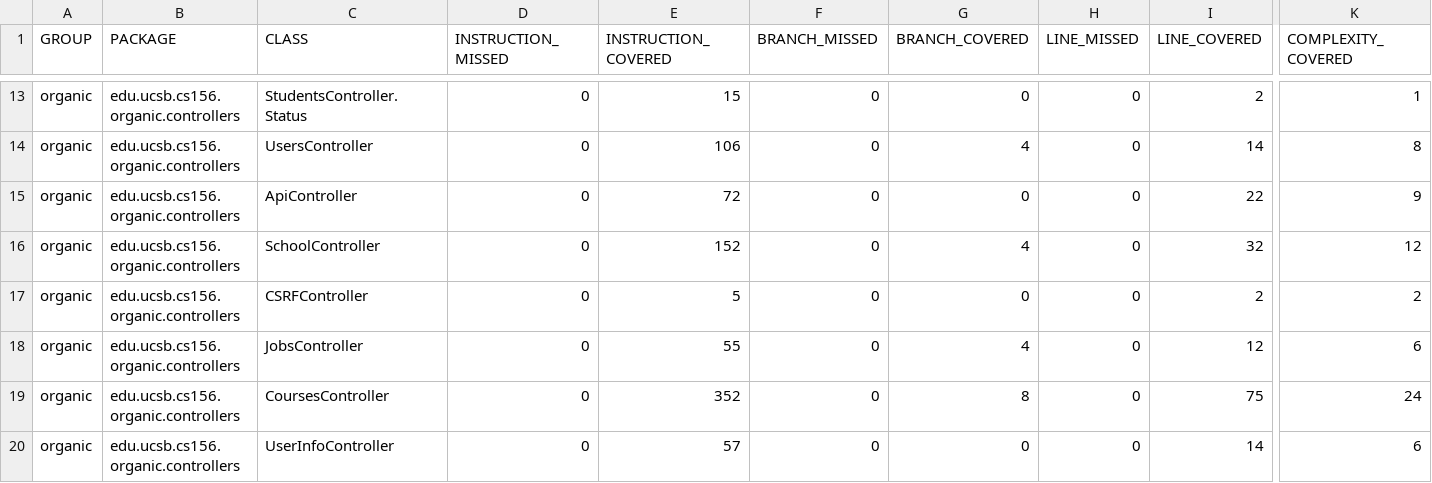
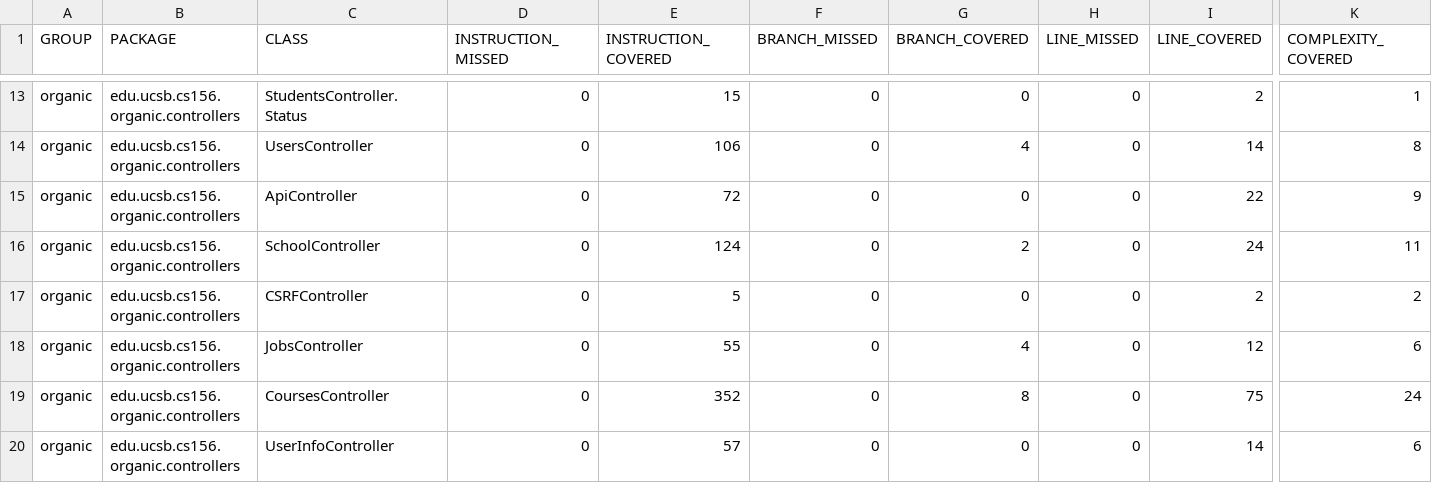
Before and after one commit to ucsb-cs156-s24/proj-organic-s24-5pm-4, a CSV file: jacoco/jacoco.csv, drawn as a sheet; only a part is shown, gaps mark what is left out; the diff names each change by its address in the sheet, - before the commit and + after, or states it on an @@ line.

```diff
--- a/jacoco/jacoco.csv
+++ b/jacoco/jacoco.csv
-E16 (INSTRUCTION_COVERED): 152
+E16 (INSTRUCTION_COVERED): 124
-G16 (BRANCH_COVERED): 4
+G16 (BRANCH_COVERED): 2
-I16 (LINE_COVERED): 32
+I16 (LINE_COVERED): 24
-K16 (COMPLEXITY_COVERED): 12
+K16 (COMPLEXITY_COVERED): 11
```
Also changed, not shown: 7 other files.
